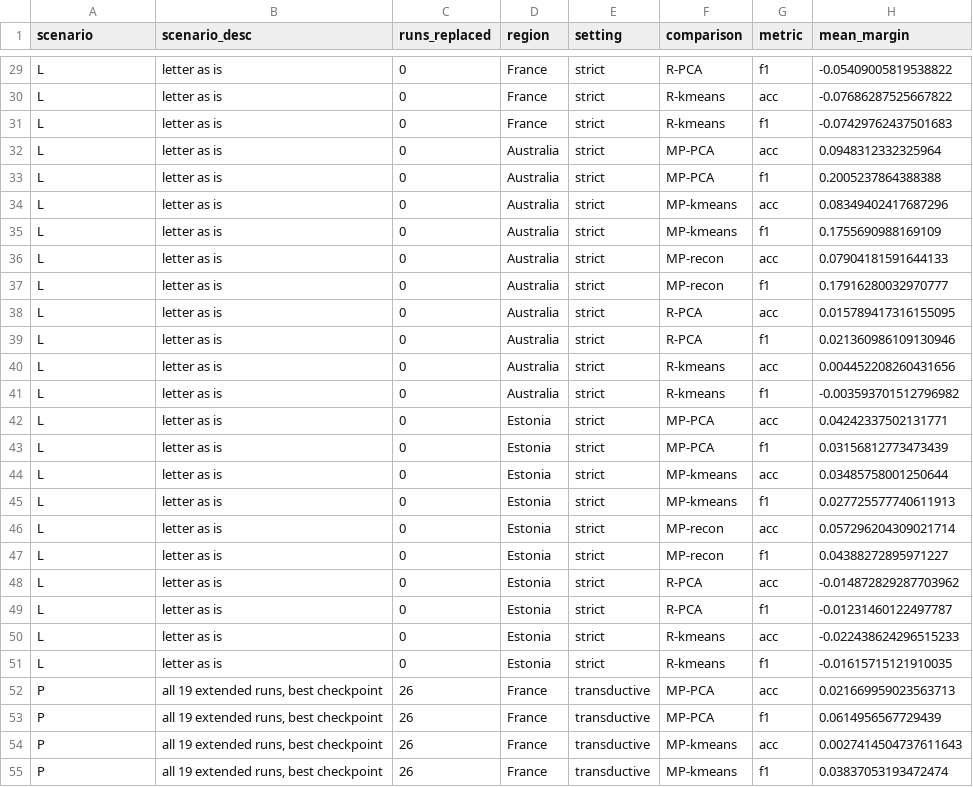
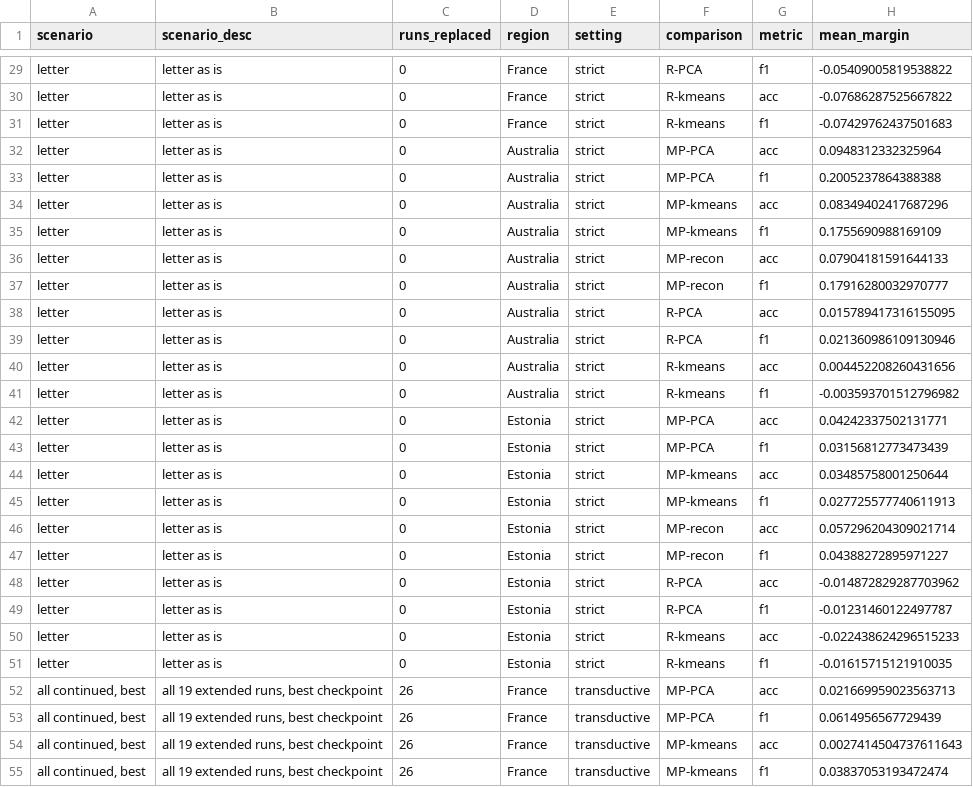
Before and after one commit to FBK-OpenIoT/fsq-matched-controls, a CSV file: results/supplement_S4_sensitivity/continued_runs_matched_tests.csv, drawn as a sheet; only a part is shown, gaps mark what is left out; the diff covers the shown part only; the diff names each change by its address in the sheet, - before the commit and + after, or states it on an @@ line.

Commit message:
Readable stage labels in the continued-run tables and shared-GPU column names in the capped-run estimate

```diff
--- a/results/supplement_S4_sensitivity/continued_runs_matched_tests.csv
+++ b/results/supplement_S4_sensitivity/continued_runs_matched_tests.csv
-A29:A51 (scenario): L
+A29:A51 (scenario): letter
-A52:A55 (scenario): P
+A52:A55 (scenario): all continued, best
```
Also changed, not shown: 173 edited cells elsewhere in this file, results/supplement_S4_sensitivity/continued_runs_decomposition.csv, results/supplement_S4_sensitivity/continued_runs_matched_tests_estonia.csv, 3 other files.
